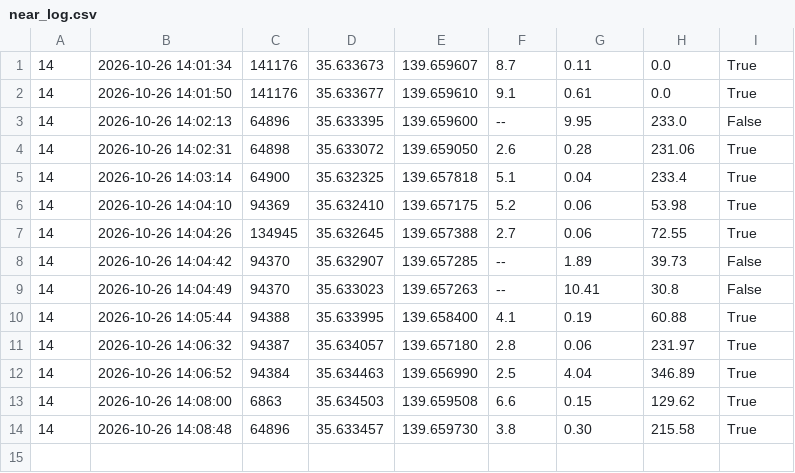
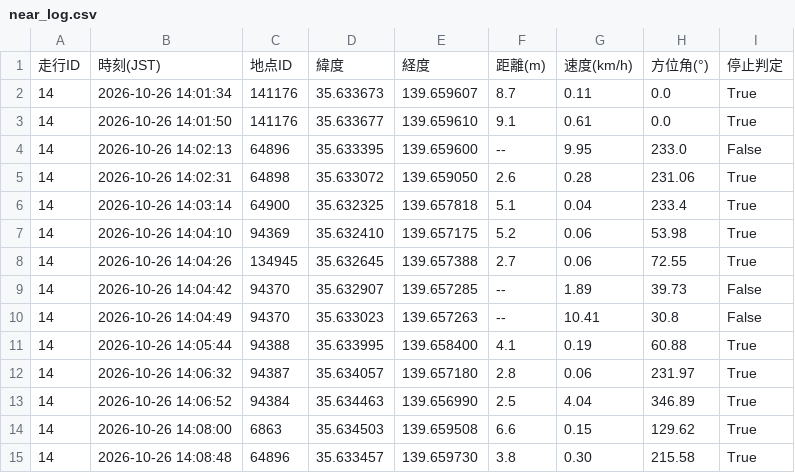
Before and after one commit to tT71lBbM/bicycle-stop-score, a CSV file: near_log.csv, drawn as a sheet.

Commit message:
update log

```diff
--- a/near_log.csv
+++ b/near_log.csv
@@ -1 +1,2 @@
+走行ID,時刻(JST),地点ID,緯度,経度,距離(m),速度(km/h),方位角(°),停止判定
 14,2026-10-26 14:01:34,141176,35.633673,139.659607,8.7,0.11,0.0,True
```
